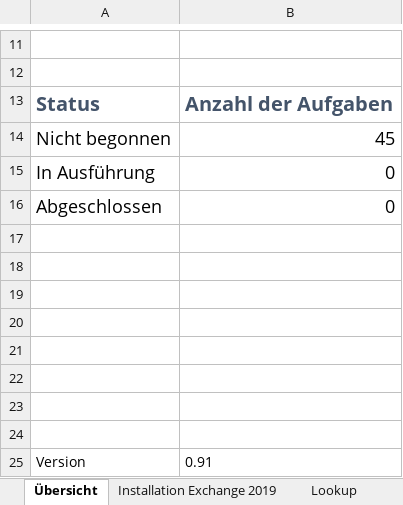
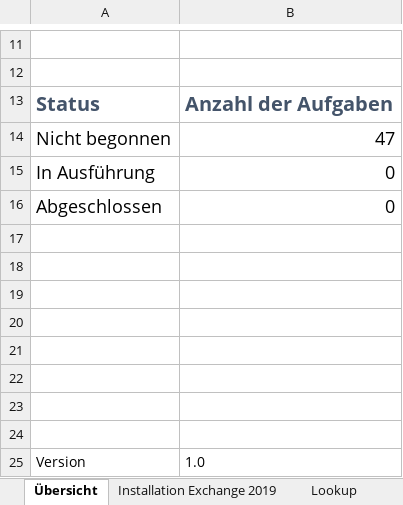
Before and after one commit to Apoc70/SetupExchangeServer2019, an Excel workbook: Exchange Server 2019 Setup.xlsx, sheet Übersicht, drawn as a sheet; only a part is shown, gaps mark what is left out; values as stored, in another font and other column widths than the file's, no borders; the diff names each change by its address in the sheet, - before the commit and + after, or states it on an @@ line.

```diff
--- a/Exchange Server 2019 Setup.xlsx (sheet Übersicht)
+++ b/Exchange Server 2019 Setup.xlsx (sheet Übersicht)
-B14: 45
+B14: 47
-B25: 0.91
+B25: 1.0
```
Also changed, not shown: sheet Installation Exchange 2019, charts or pictures.
